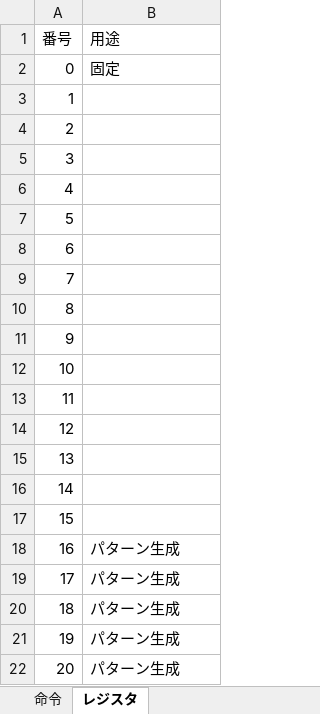
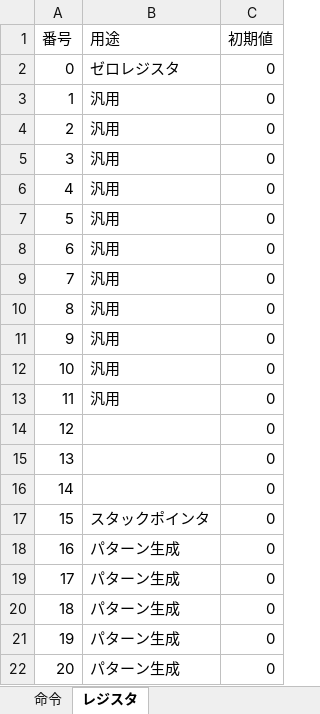
Before and after one commit to Mine02C4/compsys2018-6, an Excel workbook: documents/ISA.xlsx, sheet レジスタ, drawn as a sheet; only a part is shown; values as stored, in another font and other column widths than the file's, no borders; the diff names each change by its address in the sheet, - before the commit and + after, or states it on an @@ line.

Commit message:
レジスタの用途を割り当て

```diff
--- a/documents/ISA.xlsx (sheet レジスタ)
+++ b/documents/ISA.xlsx (sheet レジスタ)
+column C (初期値), rows 2-22: all 0
-B2 (用途): 固定
+B2 (用途): ゼロレジスタ
-B3:B13 (用途): (empty)
+B3:B13 (用途): 汎用
-B17 (用途): (empty)
+B17 (用途): スタックポインタ
```
